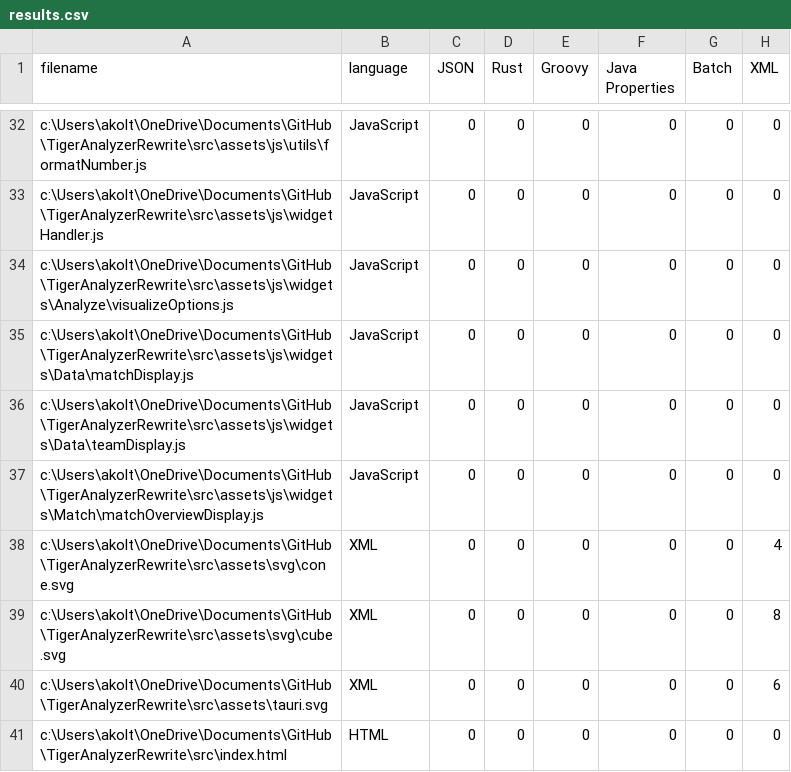
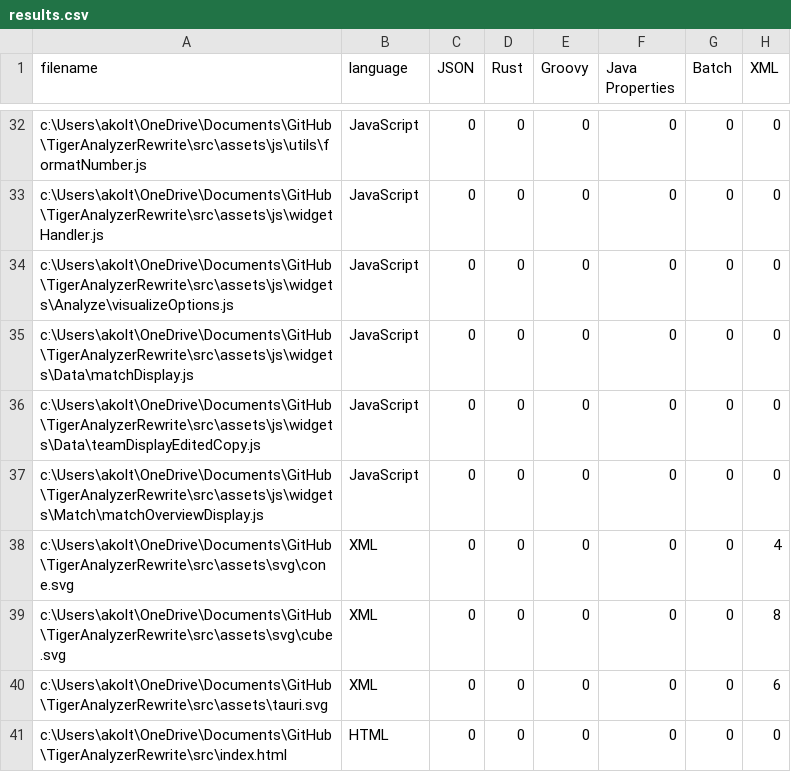
Before and after one commit to FRC5010/TigerAnalyzerRewrite, a CSV file: .VSCodeCounter/2023-02-07_17-45-28/results.csv, drawn as a sheet; only a part is shown, gaps mark what is left out; the diff names each change by its address in the sheet, - before the commit and + after, or states it on an @@ line.

```diff
--- a/.VSCodeCounter/2023-02-07_17-45-28/results.csv
+++ b/.VSCodeCounter/2023-02-07_17-45-28/results.csv
-A36 (filename): c:\Users\akolt\OneDrive\Documents\GitHub\TigerAnalyzerRewrite\src\assets\js\widgets\Data\teamDisplay.js
+A36 (filename): c:\Users\akolt\OneDrive\Documents\GitHub\TigerAnalyzerRewrite\src\assets\js\widgets\Data\teamDisplayEditedCopy.js
```
Also changed, not shown: 22 other files.
